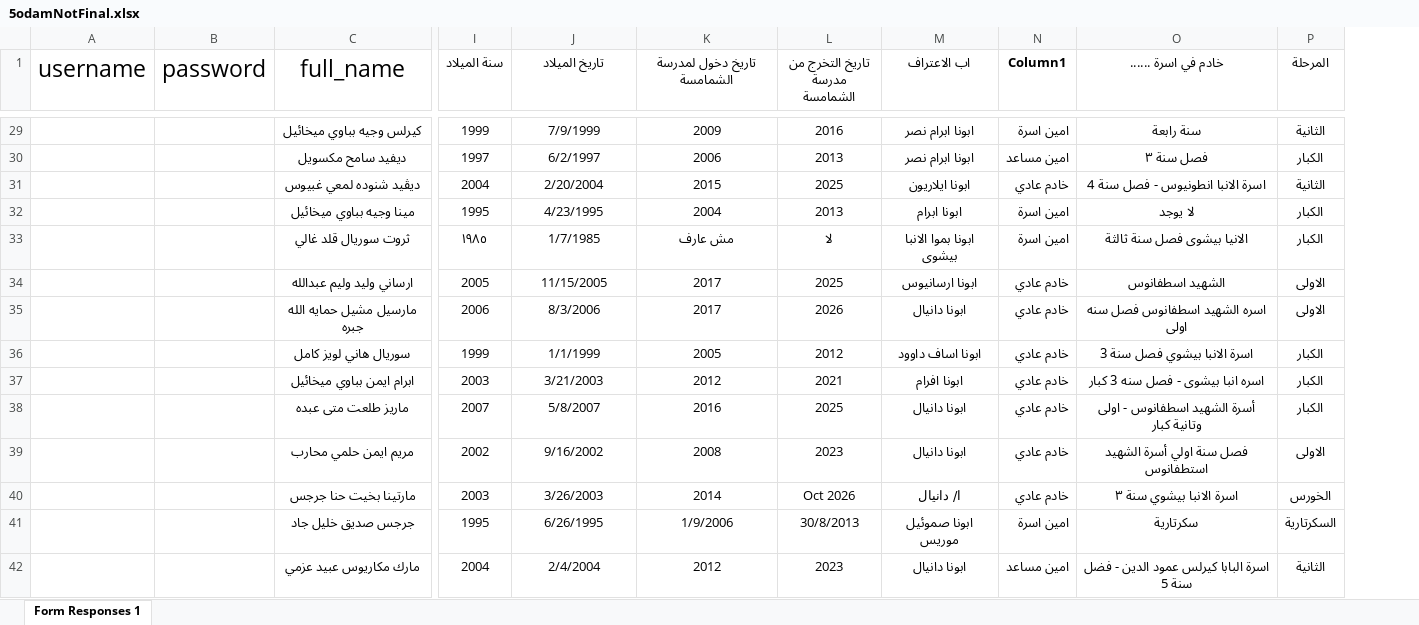
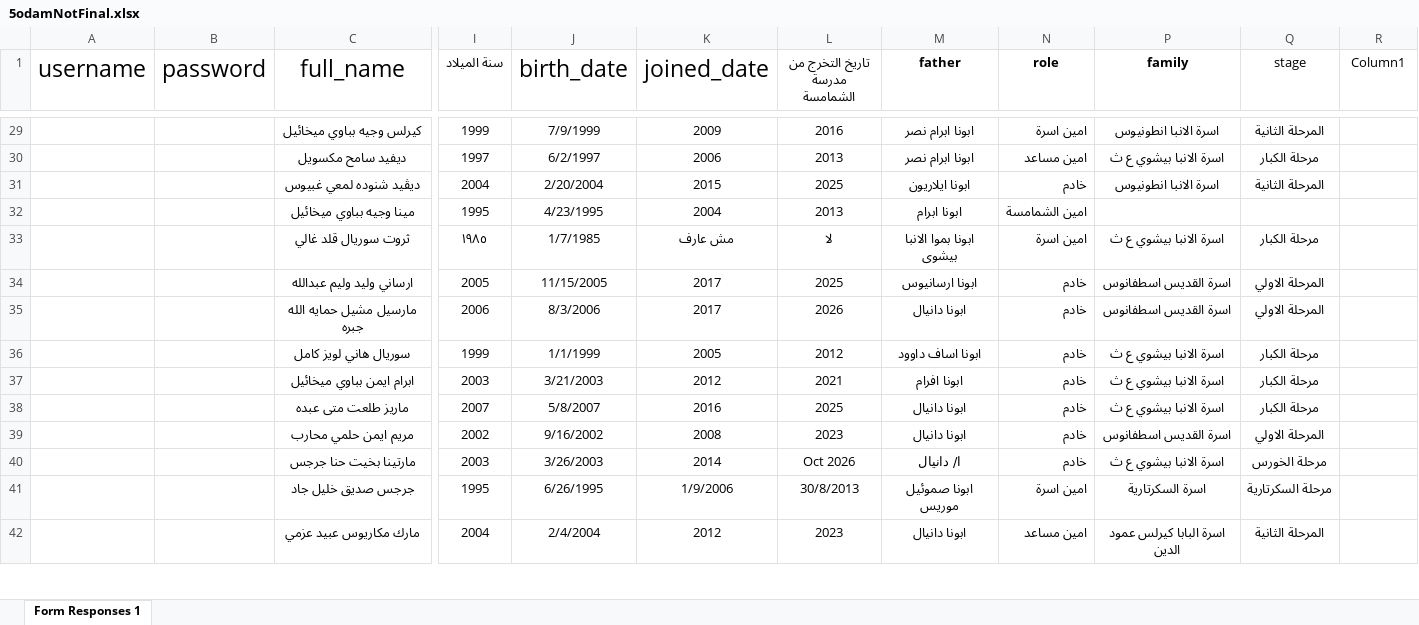
Before and after one commit to engFaridFayez/marmina-API, an Excel workbook: Data/5odamNotFinal.xlsx, sheet Form Responses 1, drawn as a sheet; only a part is shown, gaps mark what is left out; values as stored, in another font and other column widths than the file's, no borders; table styles not drawn; removed rows and columns are numbered as before the commit, all else as after; the diff covers the shown part only; the diff names each change by its address in the sheet, - before the commit and + after, or states it on an @@ line.

```diff
--- a/Data/5odamNotFinal.xlsx (sheet Form Responses 1)
+++ b/Data/5odamNotFinal.xlsx (sheet Form Responses 1)
+column N (role), rows 29-42: امين اسرة | امين مساعد | خادم | امين الشمامسة | امين اسرة | خادم | خادم | خادم | خادم | خادم | خادم | خادم | امين اسرة | امين مساعد
+column P (family), rows 29-42: اسرة الانبا انطونيوس | اسرة الانبا بيشوي ع ث | اسرة الانبا انطونيوس |  | اسرة الانبا بيشوي ع ث | اسرة القديس اسطفانوس | اسرة القديس اسطفانوس | اسرة الانبا بيشوي ع ث | اسرة الانبا بيشوي ع ث | اسرة الانبا بيشوي ع ث | اسرة القديس اسطفانوس | اسرة الانبا بيشوي ع ث | اسرة السكرتارية | اسرة البابا كيرلس عمود الدين
+column Q (stage), rows 29-42: المرحلة الثانية | مرحلة الكبار | المرحلة الثانية |  | مرحلة الكبار | المرحلة الاولي | المرحلة الاولي | مرحلة الكبار | مرحلة الكبار | مرحلة الكبار | المرحلة الاولي | مرحلة الخورس | مرحلة السكرتارية | المرحلة الثانية
@@ column O (خادم في اسرة ......) hidden, rows 29-42: سنة رابعة | فصل سنة ٣ | اسرة الانبا انطونيوس - فصل سنة 4 | لا يوجد | الانيا بيشوى فصل سنة ثالثة | الشهيد اسطفانوس | اسره الشهيد اسطفانوس فصل سنه اولى | اسرة الانبا بيشوي فصل سنة 3 | اسره انبا بيشوى - فصل سنه 3 كبار | أسرة الشهيد اسطفانوس - اولى وتانية كبار | فصل سنة اولي أسرة الشهيد استطفانوس | اسرة الانبا بيشوي سنة ٣ | سكرتارية | اسرة البابا كيرلس عمود الدين - فضل سنة 5 @@
-column P (المرحلة), rows 29-42: الثانية | الكبار | الثانية | الكبار | الكبار | الاولى | الاولى | الكبار | الكبار | الكبار | الاولى | الخورس | السكرتارية | الثانية
-J1: تاريخ الميلاد
+J1: birth_date
-J1:K1 bold: on
+J1:K1 bold: off, text size: larger
-K1: تاريخ دخول لمدرسة الشمامسة
+K1: joined_date
-M1: اب الاعتراف
+M1: father
-R1 bold: on
+R1 bold: off
-R29 (Column1): امين اسرة
+R29 (Column1): (empty)
-R30 (Column1): امين مساعد
+R30 (Column1): (empty)
-R31 (Column1): خادم عادي
+R31 (Column1): (empty)
-R32:R33 (Column1): امين اسرة
+R32:R33 (Column1): (empty)
-R34:R40 (Column1): خادم عادي
+R34:R40 (Column1): (empty)
-R41 (Column1): امين اسرة
+R41 (Column1): (empty)
-R42 (Column1): امين مساعد
+R42 (Column1): (empty)
```
Also changed, not shown: 59 edited cells elsewhere in this sheet, hidden cells, Data/5odamWithRoles.xlsx, Data/child2.xlsx, 14 other files.
